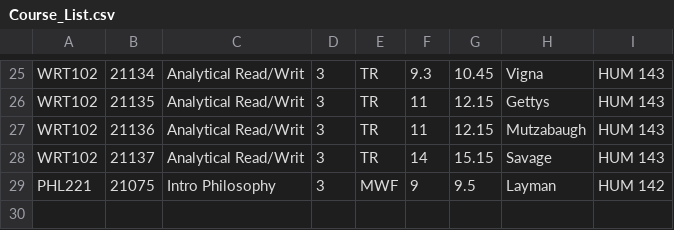
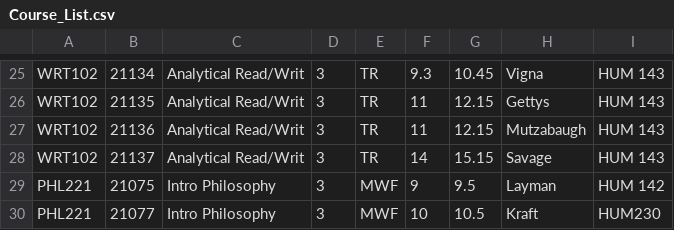
Before and after one commit to rbare1/Scheduler, a CSV file: Scheduler/Course_List.csv, drawn as a sheet; only a part is shown, gaps mark what is left out.

```diff
--- a/Scheduler/Course_List.csv
+++ b/Scheduler/Course_List.csv
@@ -29 +29,2 @@ WRT102,21137,Analytical Read/Writ,3,TR,14,15.15,Savage,HUM 143
 PHL221,21075,Intro Philosophy,3,MWF,9,9.5,Layman,HUM 142
+PHL221,21077,Intro Philosophy,3,MWF,10,10.5,Kraft,HUM230
```
Also changed, not shown: 54 other files.
